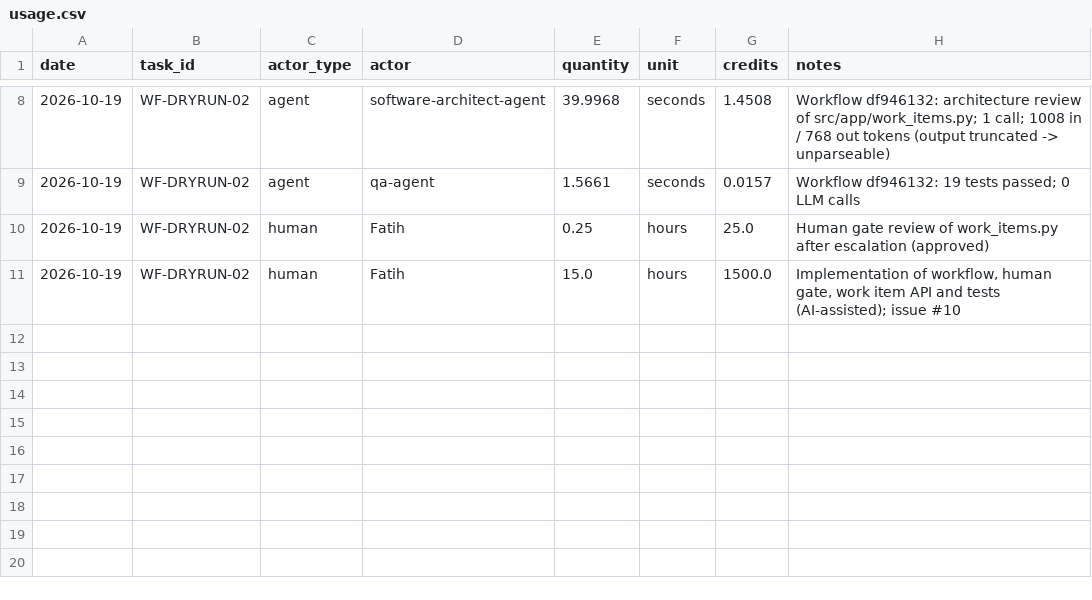
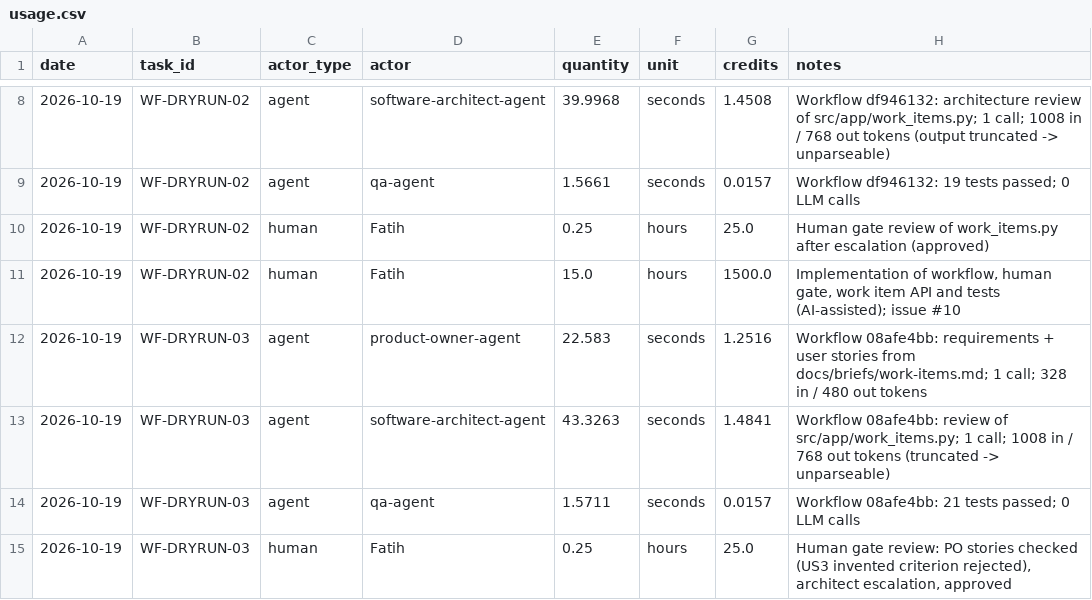
Before and after one commit to cait33/agentic_ai, a CSV file: costs/usage.csv, drawn as a sheet; only a part is shown, gaps mark what is left out; the diff names each change by its address in the sheet, - before the commit and + after, or states it on an @@ line.

Commit message:
Add working PO agent, 3-agent workflow run WF-DRYRUN-03, evidence, costs, PO role (refs #10)

```diff
--- a/costs/usage.csv
+++ b/costs/usage.csv
+row 12: 2026-10-19 | WF-DRYRUN-03 | agent | product-owner-agent | 22.583 | seconds | 1.2516 | Workflow 08afe4bb: requirements + user stories from docs/briefs/work-items.md; 1 call; 328 in / 480 out tokens
+row 13: 2026-10-19 | WF-DRYRUN-03 | agent | software-architect-agent | 43.3263 | seconds | 1.4841 | Workflow 08afe4bb: review of src/app/work_items.py; 1 call; 1008 in / 768 out tokens (truncated -> unparseable)
+row 14: 2026-10-19 | WF-DRYRUN-03 | agent | qa-agent | 1.5711 | seconds | 0.0157 | Workflow 08afe4bb: 21 tests passed; 0 LLM calls
+row 15: 2026-10-19 | WF-DRYRUN-03 | human | Fatih | 0.25 | hours | 25.0 | Human gate review: PO stories checked (US3 invented criterion rejected), architect escalation, approved
```
Also changed, not shown: 13 other files.
